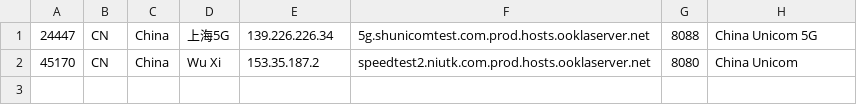
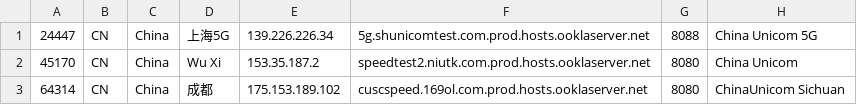
Before and after one commit to spiritLHLS/speedtest.net-CN-ID, a CSV file: CN_Unicom.csv, drawn as a sheet; the diff names each change by its address in the sheet, - before the commit and + after, or states it on an @@ line.

```diff
--- a/CN_Unicom.csv
+++ b/CN_Unicom.csv
+row 3: 64314 | CN | China | 成都 | 175.153.189.102 | cuscspeed.169ol.com.prod.hosts.ooklaserver.net | 8080 | ChinaUnicom Sichuan
```
Also changed, not shown: CN_Mobile.csv, HK.csv, 4 other files.
